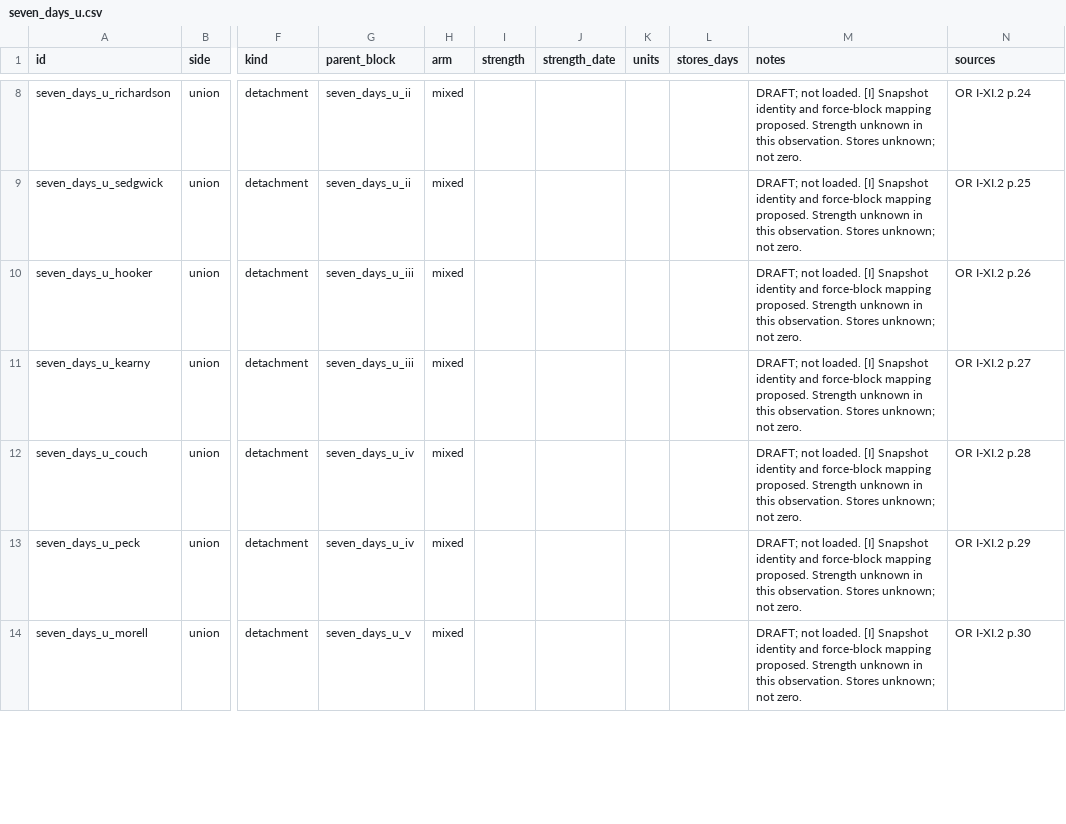
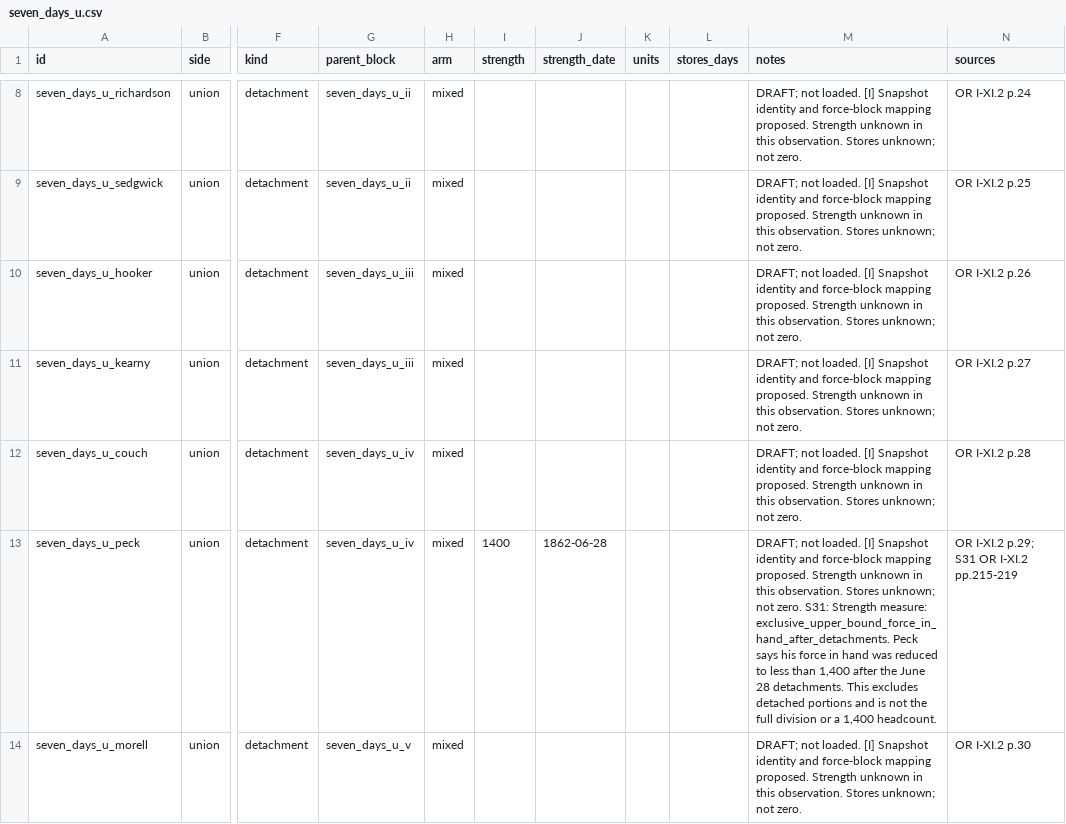
Before and after one commit to horkesh/Mandate, a CSV file: packs/union-1861/source/drafts/oob/1862/seven_days_u.csv, drawn as a sheet; only a part is shown, gaps mark what is left out; the diff covers the shown part only; the diff names each change by its address in the sheet, - before the commit and + after, or states it on an @@ line.

```diff
--- a/packs/union-1861/source/drafts/oob/1862/seven_days_u.csv
+++ b/packs/union-1861/source/drafts/oob/1862/seven_days_u.csv
-I13 (strength): (empty)
+I13 (strength): 1400
-J13 (strength_date): (empty)
+J13 (strength_date): 1862-06-28
-M13 (notes): …not zero.
+M13 (notes): …not zero. S31: Strength measure: exclusive_upper_bound_force_in_hand_after_detachments. Peck says his force in hand was reduced to less than 1,400 after the June 28 detachments. This excludes detached portions and is not the full division or a 1,400 headcount.
-N13 (sources): OR I-XI.2 p.29
+N13 (sources): OR I-XI.2 p.29; S31 OR I-XI.2 pp.215-219
```
Also changed, not shown: 4 edited cells elsewhere in this file, packs/union-1861/source/drafts/oob/1862/maryland_c.csv, packs/union-1861/source/drafts/oob/1862/maryland_u.csv, 5 other files.
